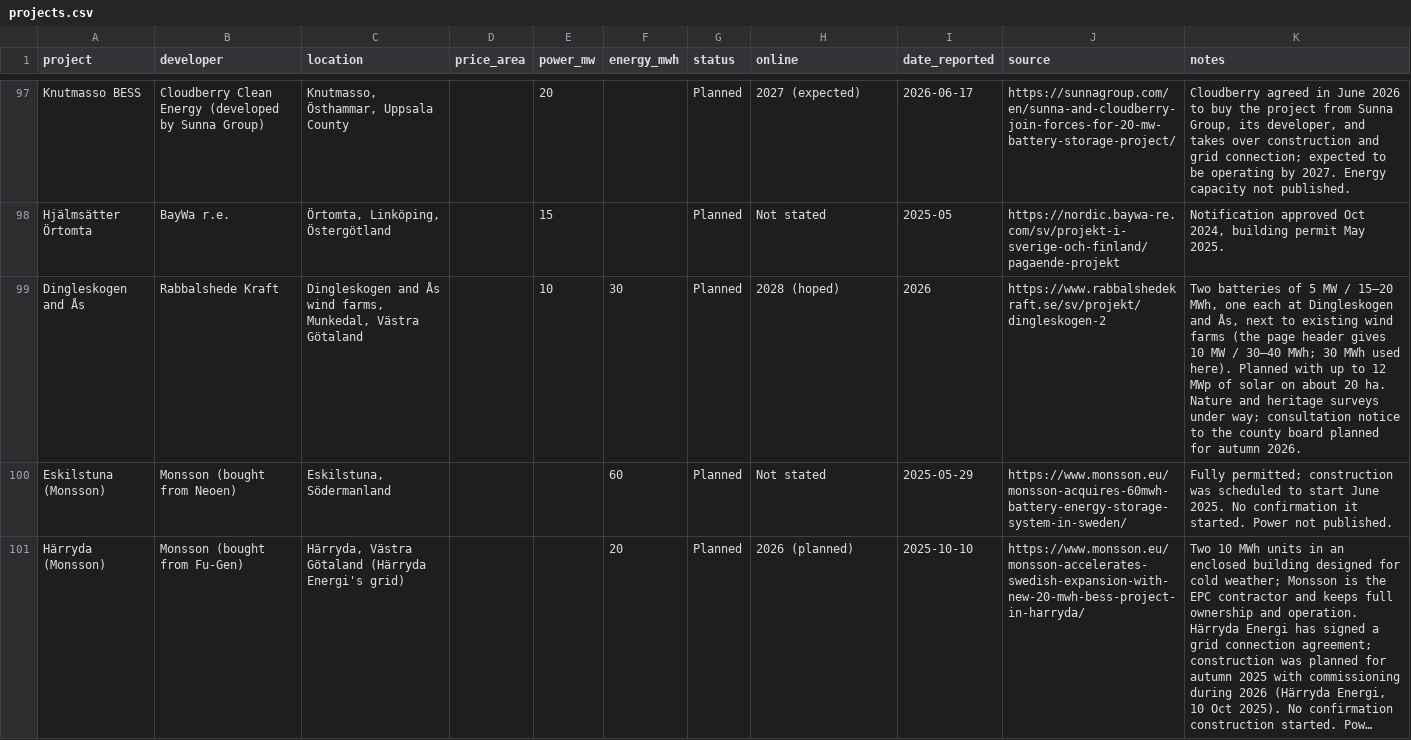
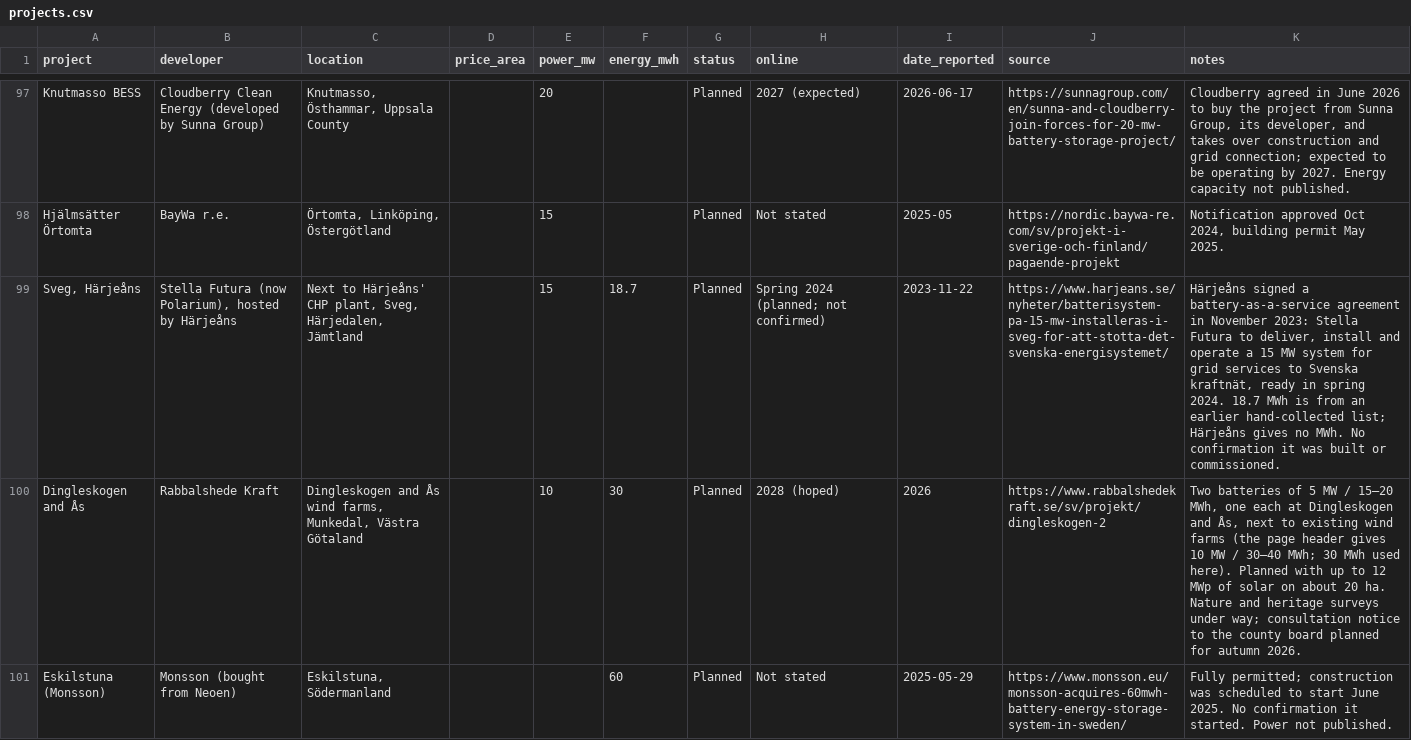
Before and after one commit to andreasn/batterier, a CSV file: data/projects.csv, drawn as a sheet; only a part is shown, gaps mark what is left out; the shorter side is filled out with more unchanged rows; long unchanged cells end in …; the diff names each change by its address in the sheet, - before the commit and + after, or states it on an @@ line.

```diff
--- a/data/projects.csv
+++ b/data/projects.csv
+row 99: Sveg, Härjeåns | Stella Futura (now Polarium), hosted by Härjeåns | Next to Härjeåns' CHP plant, Sveg, Härjedalen, Jämtland |  | 15 | 18.7 | Planned | Spring 2024 (planned; not confirmed) | 2023-11-22 | https://www.harjeans.se/nyheter/batterisystem-pa-15-mw-installeras-i-sveg-for-att-stotta-det-svenska-energisystemet/ | Härjeåns signed a battery-as-a-service agreement in November 2023: Stella Futura to deliver, install and operate a 15 MW system for grid services to Svenska kraftnät, ready in spring 2024. 18.7 MWh is from an earlier hand-collected list; Härjeåns gives no MWh. No confirmation it was built or commissioned.
```
Also changed, not shown: 1 other file.
